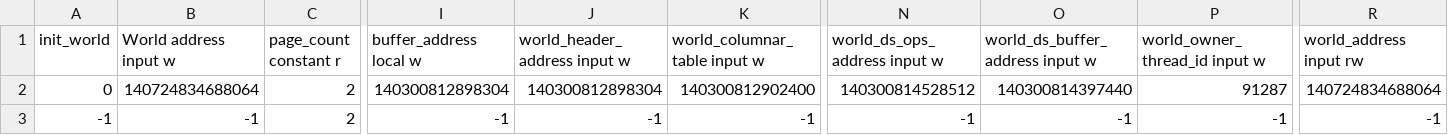
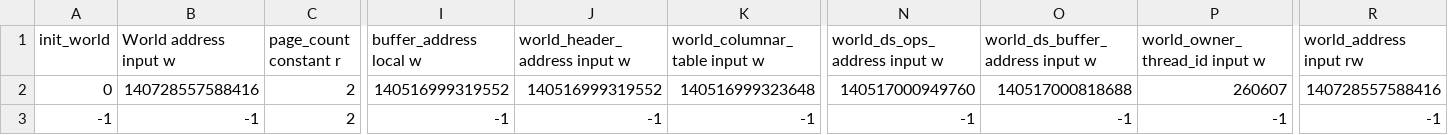
Before and after one commit to KDahir247/Journey_ECS, a CSV file: dump.csv, drawn as a sheet; only a part is shown, gaps mark what is left out; the diff names each change by its address in the sheet, - before the commit and + after, or states it on an @@ line.

```diff
--- a/dump.csv
+++ b/dump.csv
-B2 (World address input w): 140724834688064
+B2 (World address input w): 140728557588416
-I2 (buffer_address local w): 140300812898304
+I2 (buffer_address local w): 140516999319552
-J2 (world_header_address input w): 140300812898304
+J2 (world_header_address input w): 140516999319552
-K2 (world_columnar_table input w): 140300812902400
+K2 (world_columnar_table input w): 140516999323648
-N2 (world_ds_ops_address input w): 140300814528512
+N2 (world_ds_ops_address input w): 140517000949760
-O2 (world_ds_buffer_address input w): 140300814397440
+O2 (world_ds_buffer_address input w): 140517000818688
-P2 (world_owner_thread_id input w): 91287
+P2 (world_owner_thread_id input w): 260607
-R2 (world_address input rw): 140724834688064
+R2 (world_address input rw): 140728557588416
```
Also changed, not shown: 13 other files.
